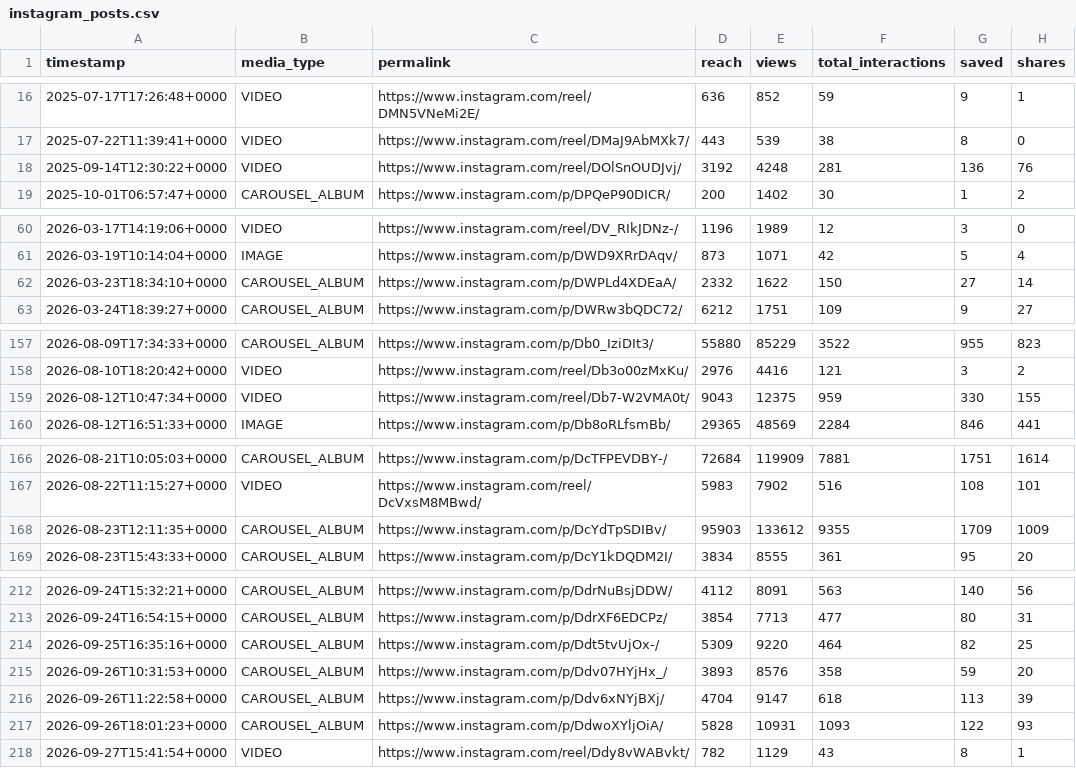
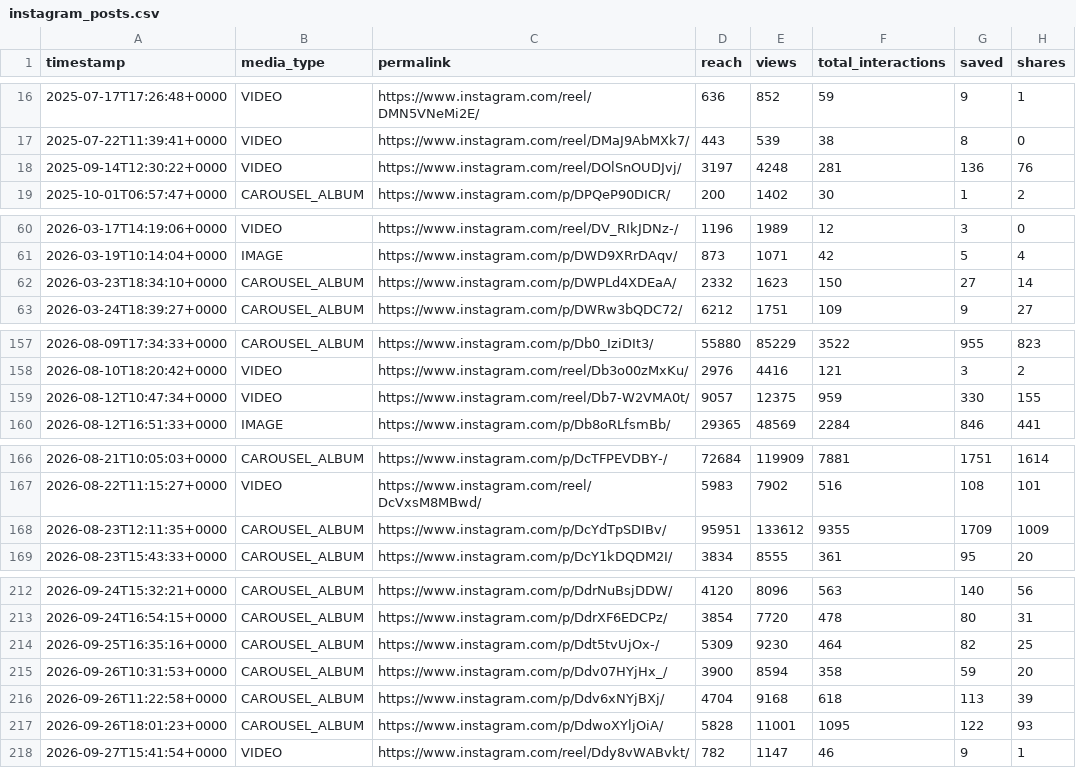
Before and after one commit to carmenmartinezferrer/firstrepo, a CSV file: media-kit/instagram_posts.csv, drawn as a sheet; only a part is shown, gaps mark what is left out; the diff covers the shown part only.

```diff
--- a/media-kit/instagram_posts.csv
+++ b/media-kit/instagram_posts.csv
@@ -17,3 +17,3 @@ timestamp,media_type,permalink,reach,views,total_interactions,saved,shares
 2025-07-22T11:39:41+0000,VIDEO,https://www.instagram.com/reel/DMaJ9AbMXk7/,443,539,38,8,0
-2025-09-14T12:30:22+0000,VIDEO,https://www.instagram.com/reel/DOlSnOUDJvj/,3192,4248,281,136,76
+2025-09-14T12:30:22+0000,VIDEO,https://www.instagram.com/reel/DOlSnOUDJvj/,3197,4248,281,136,76
 2025-10-01T06:57:47+0000,CAROUSEL_ALBUM,https://www.instagram.com/p/DPQeP90DICR/,200,1402,30,1,2
@@ -61,3 +61,3 @@ timestamp,media_type,permalink,reach,views,total_interactions,saved,shares
 2026-03-19T10:14:04+0000,IMAGE,https://www.instagram.com/p/DWD9XRrDAqv/,873,1071,42,5,4
-2026-03-23T18:34:10+0000,CAROUSEL_ALBUM,https://www.instagram.com/p/DWPLd4XDEaA/,2332,1622,150,27,14
+2026-03-23T18:34:10+0000,CAROUSEL_ALBUM,https://www.instagram.com/p/DWPLd4XDEaA/,2332,1623,150,27,14
 2026-03-24T18:39:27+0000,CAROUSEL_ALBUM,https://www.instagram.com/p/DWRw3bQDC72/,6212,1751,109,9,27
@@ -158,3 +158,3 @@ timestamp,media_type,permalink,reach,views,total_interactions,saved,shares
 2026-08-10T18:20:42+0000,VIDEO,https://www.instagram.com/reel/Db3o00zMxKu/,2976,4416,121,3,2
-2026-08-12T10:47:34+0000,VIDEO,https://www.instagram.com/reel/Db7-W2VMA0t/,9043,12375,959,330,155
+2026-08-12T10:47:34+0000,VIDEO,https://www.instagram.com/reel/Db7-W2VMA0t/,9057,12375,959,330,155
 2026-08-12T16:51:33+0000,IMAGE,https://www.instagram.com/p/Db8oRLfsmBb/,29365,48569,2284,846,441
@@ -167,3 +167,3 @@ timestamp,media_type,permalink,reach,views,total_interactions,saved,shares
 2026-08-22T11:15:27+0000,VIDEO,https://www.instagram.com/reel/DcVxsM8MBwd/,5983,7902,516,108,101
-2026-08-23T12:11:35+0000,CAROUSEL_ALBUM,https://www.instagram.com/p/DcYdTpSDIBv/,95903,133612,9355,1709,1009
+2026-08-23T12:11:35+0000,CAROUSEL_ALBUM,https://www.instagram.com/p/DcYdTpSDIBv/,95951,133612,9355,1709,1009
 2026-08-23T15:43:33+0000,CAROUSEL_ALBUM,https://www.instagram.com/p/DcY1kDQDM2I/,3834,8555,361,95,20
@@ -212,7 +212,7 @@ timestamp,media_type,permalink,reach,views,total_interactions,saved,shares
-2026-09-24T15:32:21+0000,CAROUSEL_ALBUM,https://www.instagram.com/p/DdrNuBsjDDW/,4112,8091,563,140,56
-2026-09-24T16:54:15+0000,CAROUSEL_ALBUM,https://www.instagram.com/p/DdrXF6EDCPz/,3854,7713,477,80,31
-2026-09-25T16:35:16+0000,CAROUSEL_ALBUM,https://www.instagram.com/p/Ddt5tvUjOx-/,5309,9220,464,82,25
-2026-09-26T10:31:53+0000,CAROUSEL_ALBUM,https://www.instagram.com/p/Ddv07HYjHx_/,3893,8576,358,59,20
-2026-09-26T11:22:58+0000,CAROUSEL_ALBUM,https://www.instagram.com/p/Ddv6xNYjBXj/,4704,9147,618,113,39
-2026-09-26T18:01:23+0000,CAROUSEL_ALBUM,https://www.instagram.com/p/DdwoXYljOiA/,5828,10931,1093,122,93
-2026-09-27T15:41:54+0000,VIDEO,https://www.instagram.com/reel/Ddy8vWABvkt/,782,1129,43,8,1
+2026-09-24T15:32:21+0000,CAROUSEL_ALBUM,https://www.instagram.com/p/DdrNuBsjDDW/,4120,8096,563,140,56
+2026-09-24T16:54:15+0000,CAROUSEL_ALBUM,https://www.instagram.com/p/DdrXF6EDCPz/,3854,7720,478,80,31
+2026-09-25T16:35:16+0000,CAROUSEL_ALBUM,https://www.instagram.com/p/Ddt5tvUjOx-/,5309,9230,464,82,25
+2026-09-26T10:31:53+0000,CAROUSEL_ALBUM,https://www.instagram.com/p/Ddv07HYjHx_/,3900,8594,358,59,20
+2026-09-26T11:22:58+0000,CAROUSEL_ALBUM,https://www.instagram.com/p/Ddv6xNYjBXj/,4704,9168,618,113,39
+2026-09-26T18:01:23+0000,CAROUSEL_ALBUM,https://www.instagram.com/p/DdwoXYljOiA/,5828,11001,1095,122,93
+2026-09-27T15:41:54+0000,VIDEO,https://www.instagram.com/reel/Ddy8vWABvkt/,782,1147,46,9,1
```
Also changed, not shown: 31 edited cells elsewhere in this file, 4 other files.
